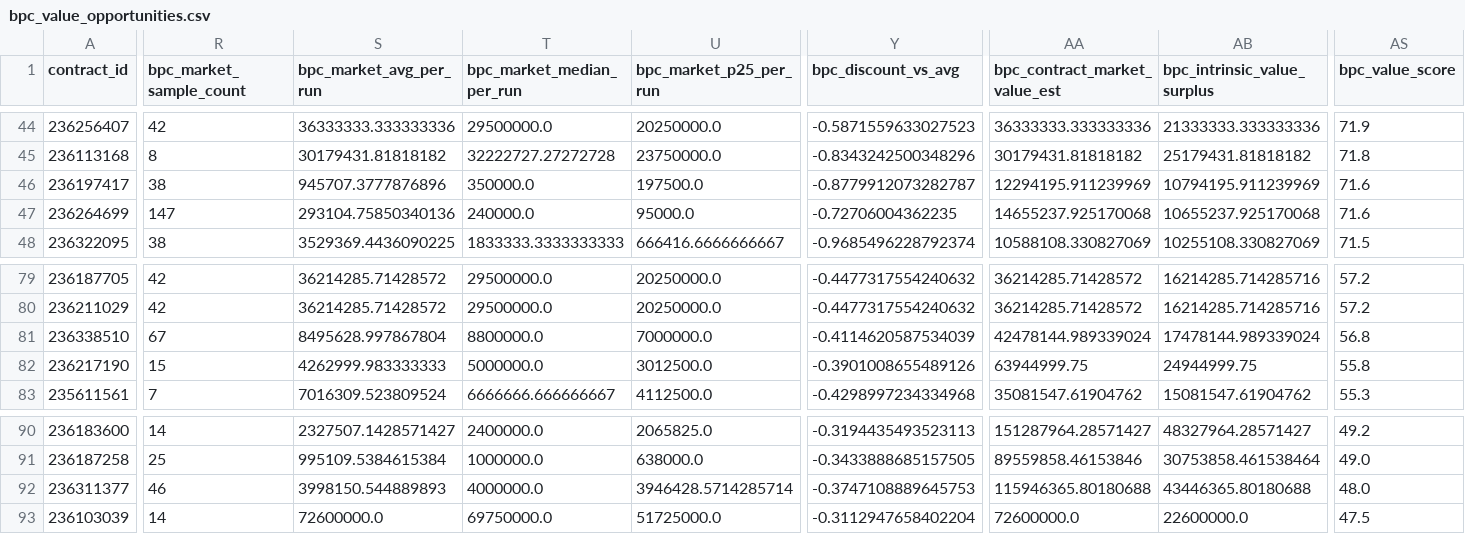
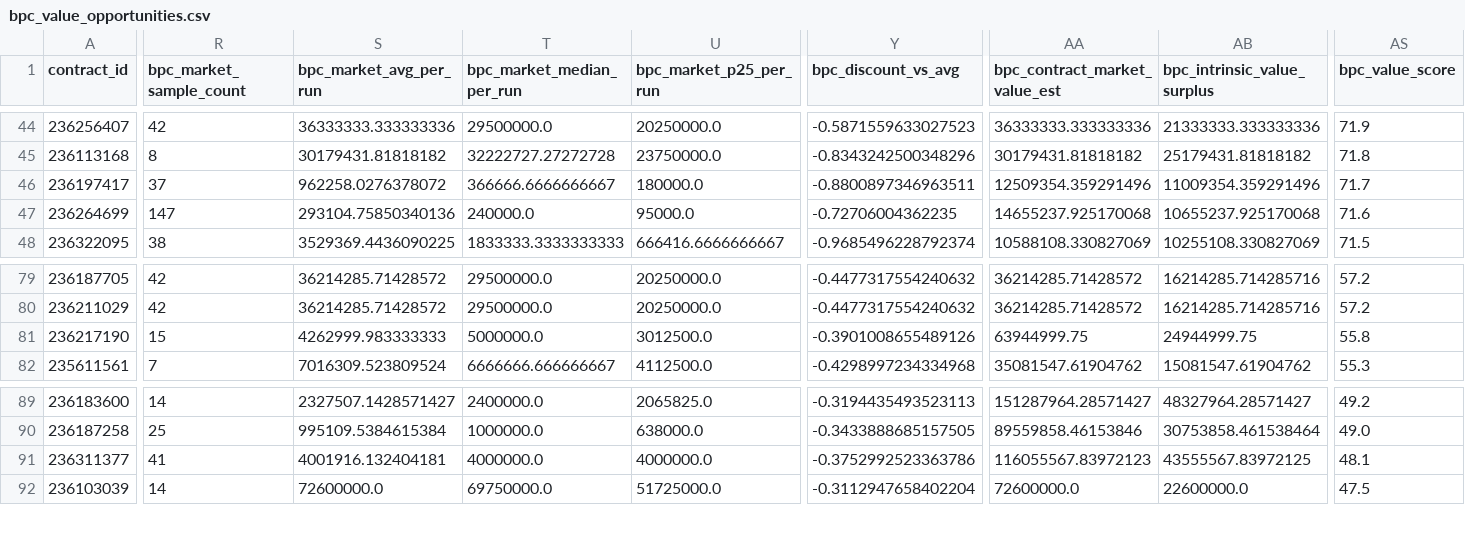
Before and after one commit to samson8964/chatgpt-eve, a CSV file: results/latest/bpc_value_opportunities.csv, drawn as a sheet; only a part is shown, gaps mark what is left out; removed rows and columns are numbered as before the commit, all else as after; rows hold the shown columns only; the diff covers the shown part only; the diff names each change by its address in the sheet, - before the commit and + after, or states it on an @@ line.

```diff
--- a/results/latest/bpc_value_opportunities.csv
+++ b/results/latest/bpc_value_opportunities.csv
-R46 (bpc_market_sample_count): 38
+R46 (bpc_market_sample_count): 37
-S46 (bpc_market_avg_per_run): 945707.3777876896
+S46 (bpc_market_avg_per_run): 962258.0276378072
-T46 (bpc_market_median_per_run): 350000.0
+T46 (bpc_market_median_per_run): 366666.6666666667
-U46 (bpc_market_p25_per_run): 197500.0
+U46 (bpc_market_p25_per_run): 180000.0
-Y46 (bpc_discount_vs_avg): -0.8779912073282787
+Y46 (bpc_discount_vs_avg): -0.8800897346963511
-AA46 (bpc_contract_market_value_est): 12294195.911239969
+AA46 (bpc_contract_market_value_est): 12509354.359291496
-AB46 (bpc_intrinsic_value_surplus): 10794195.911239969
+AB46 (bpc_intrinsic_value_surplus): 11009354.359291496
-AS46 (bpc_value_score): 71.6
+AS46 (bpc_value_score): 71.7
-row 81: 236338510 | 67 | 8495628.997867804 | 8800000.0 | 7000000.0 | -0.4114620587534039 | 42478144.989339024 | 17478144.989339024 | 56.8
-R91 (bpc_market_sample_count): 46
+R91 (bpc_market_sample_count): 41
-S91 (bpc_market_avg_per_run): 3998150.544889893
+S91 (bpc_market_avg_per_run): 4001916.132404181
-U91 (bpc_market_p25_per_run): 3946428.5714285714
+U91 (bpc_market_p25_per_run): 4000000.0
-Y91 (bpc_discount_vs_avg): -0.3747108889645753
+Y91 (bpc_discount_vs_avg): -0.3752992523363786
-AA91 (bpc_contract_market_value_est): 115946365.80180688
+AA91 (bpc_contract_market_value_est): 116055567.83972123
-AB91 (bpc_intrinsic_value_surplus): 43446365.80180688
+AB91 (bpc_intrinsic_value_surplus): 43555567.83972125
-AS91 (bpc_value_score): 48.0
+AS91 (bpc_value_score): 48.1
```
Also changed, not shown: 2 edited cells elsewhere in this file, results/latest/bpc_v2_safe_candidates.csv, results/latest/excluded.csv, 15 other files.
